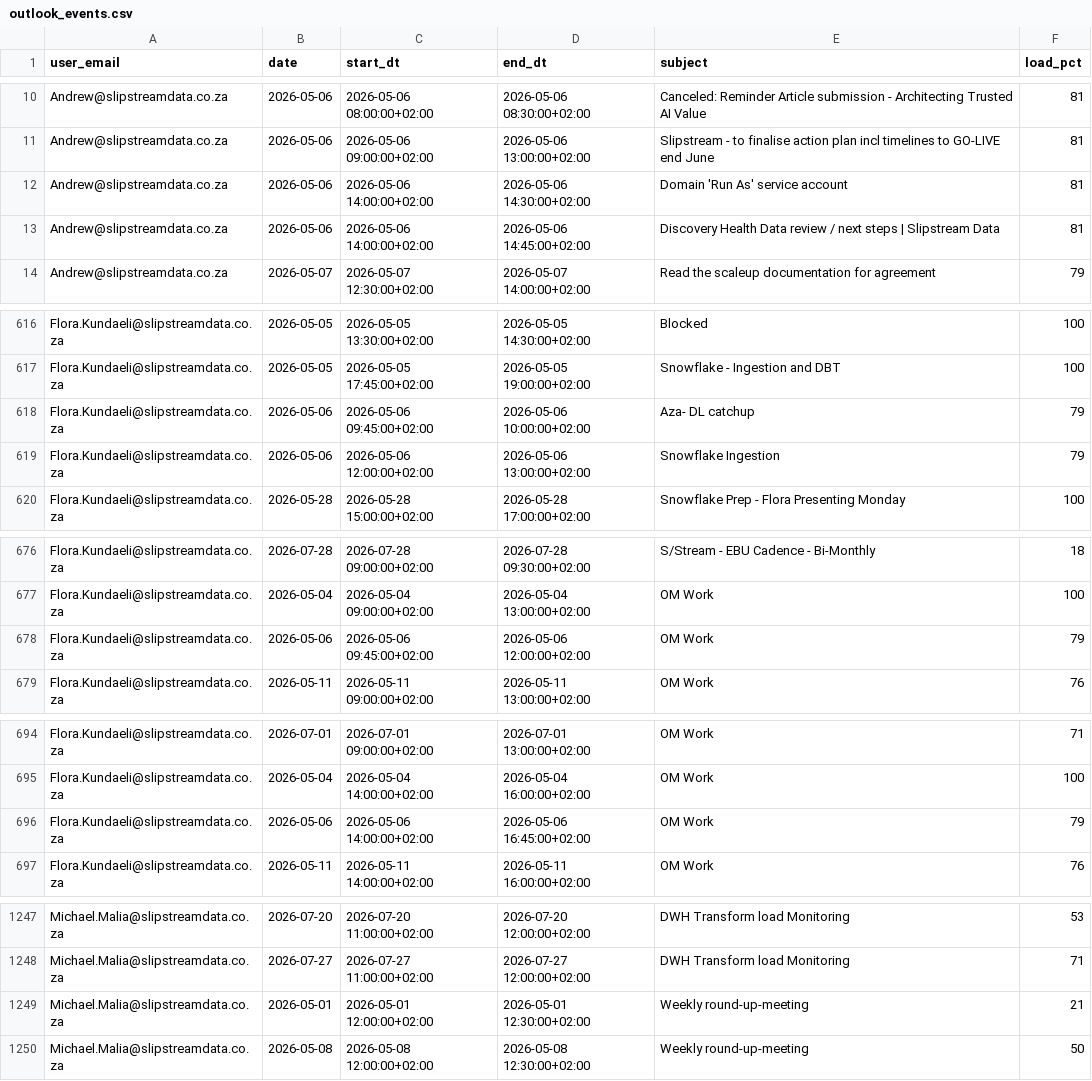
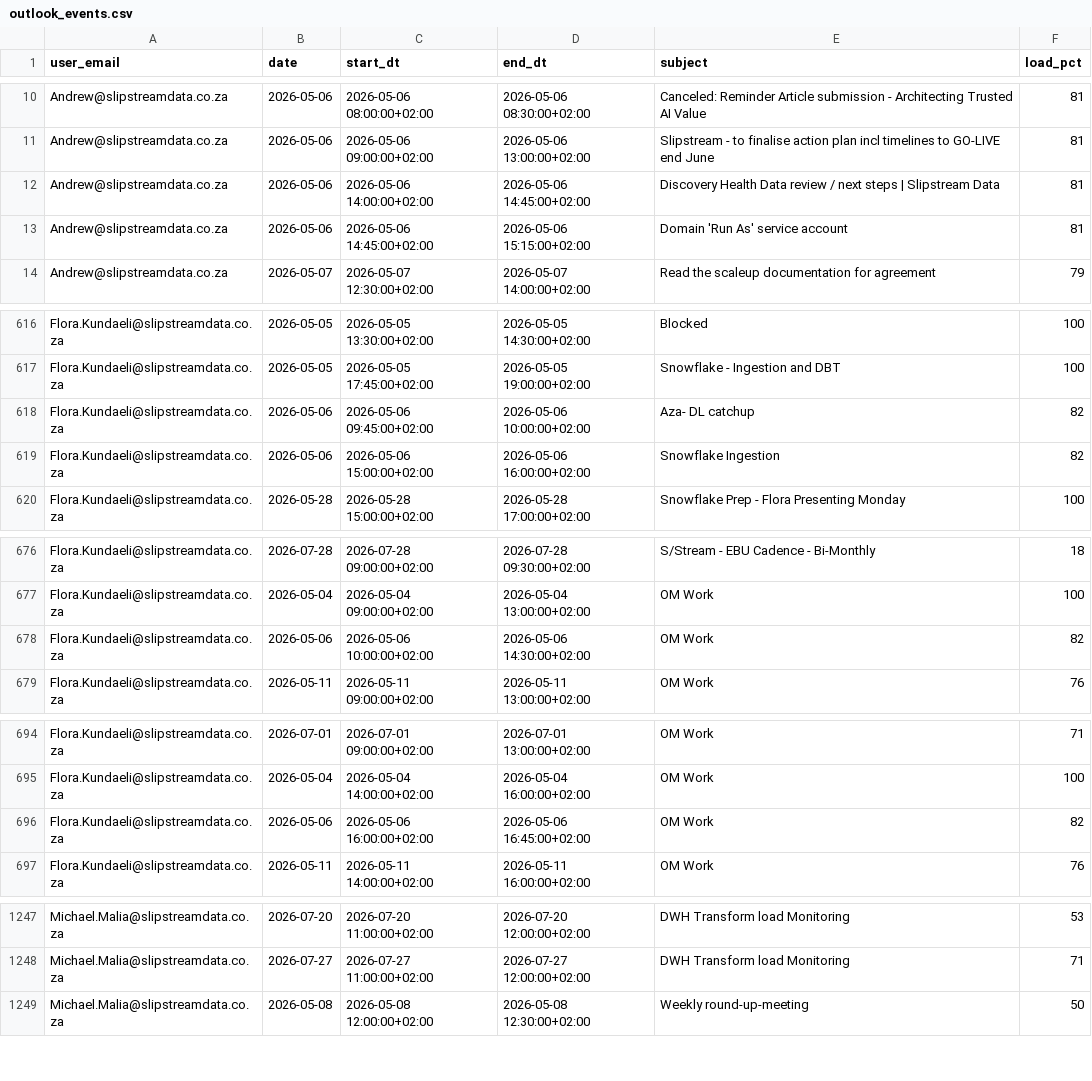
Before and after one commit to ThandoCalana/resource_scheduling, a CSV file: Schedule/outlook_events.csv, drawn as a sheet; only a part is shown, gaps mark what is left out; the diff covers the shown part only.

Commit message:
Added new Outlook data at 2026-05-06 11:54:43

```diff
--- a/Schedule/outlook_events.csv
+++ b/Schedule/outlook_events.csv
@@ -11,4 +11,4 @@ Andrew@slipstreamdata.co.za,2026-05-06,2026-05-06 08:00:00+02:00,2026-05-06 08:3
 Andrew@slipstreamdata.co.za,2026-05-06,2026-05-06 09:00:00+02:00,2026-05-06 13:00:00+02:00,Slipstream - to finalise action plan incl timelines to GO-LIVE end June,81
-Andrew@slipstreamdata.co.za,2026-05-06,2026-05-06 14:00:00+02:00,2026-05-06 14:30:00+02:00,Domain 'Run As' service account,81
 Andrew@slipstreamdata.co.za,2026-05-06,2026-05-06 14:00:00+02:00,2026-05-06 14:45:00+02:00,Discovery Health Data review / next steps | Slipstream Data ,81
+Andrew@slipstreamdata.co.za,2026-05-06,2026-05-06 14:45:00+02:00,2026-05-06 15:15:00+02:00,Domain 'Run As' service account,81
 Andrew@slipstreamdata.co.za,2026-05-07,2026-05-07 12:30:00+02:00,2026-05-07 14:00:00+02:00,Read the scaleup documentation for agreement,79
@@ -617,4 +617,4 @@ Flora.Kundaeli@slipstreamdata.co.za,2026-05-05,2026-05-05 13:30:00+02:00,2026-05
 Flora.Kundaeli@slipstreamdata.co.za,2026-05-05,2026-05-05 17:45:00+02:00,2026-05-05 19:00:00+02:00,Snowflake - Ingestion and DBT,100
-Flora.Kundaeli@slipstreamdata.co.za,2026-05-06,2026-05-06 09:45:00+02:00,2026-05-06 10:00:00+02:00,Aza- DL catchup,79
-Flora.Kundaeli@slipstreamdata.co.za,2026-05-06,2026-05-06 12:00:00+02:00,2026-05-06 13:00:00+02:00,Snowflake Ingestion,79
+Flora.Kundaeli@slipstreamdata.co.za,2026-05-06,2026-05-06 09:45:00+02:00,2026-05-06 10:00:00+02:00,Aza- DL catchup,82
+Flora.Kundaeli@slipstreamdata.co.za,2026-05-06,2026-05-06 15:00:00+02:00,2026-05-06 16:00:00+02:00,Snowflake Ingestion,82
 Flora.Kundaeli@slipstreamdata.co.za,2026-05-28,2026-05-28 15:00:00+02:00,2026-05-28 17:00:00+02:00,Snowflake Prep - Flora Presenting Monday,100
@@ -677,3 +677,3 @@ Flora.Kundaeli@slipstreamdata.co.za,2026-07-28,2026-07-28 09:00:00+02:00,2026-07
 Flora.Kundaeli@slipstreamdata.co.za,2026-05-04,2026-05-04 09:00:00+02:00,2026-05-04 13:00:00+02:00,OM Work,100
-Flora.Kundaeli@slipstreamdata.co.za,2026-05-06,2026-05-06 09:45:00+02:00,2026-05-06 12:00:00+02:00,OM Work,79
+Flora.Kundaeli@slipstreamdata.co.za,2026-05-06,2026-05-06 10:00:00+02:00,2026-05-06 14:30:00+02:00,OM Work,82
 Flora.Kundaeli@slipstreamdata.co.za,2026-05-11,2026-05-11 09:00:00+02:00,2026-05-11 13:00:00+02:00,OM Work,76
@@ -695,3 +695,3 @@ Flora.Kundaeli@slipstreamdata.co.za,2026-07-01,2026-07-01 09:00:00+02:00,2026-07
 Flora.Kundaeli@slipstreamdata.co.za,2026-05-04,2026-05-04 14:00:00+02:00,2026-05-04 16:00:00+02:00,OM Work,100
-Flora.Kundaeli@slipstreamdata.co.za,2026-05-06,2026-05-06 14:00:00+02:00,2026-05-06 16:45:00+02:00,OM Work,79
+Flora.Kundaeli@slipstreamdata.co.za,2026-05-06,2026-05-06 16:00:00+02:00,2026-05-06 16:45:00+02:00,OM Work,82
 Flora.Kundaeli@slipstreamdata.co.za,2026-05-11,2026-05-11 14:00:00+02:00,2026-05-11 16:00:00+02:00,OM Work,76
@@ -1248,3 +1248,2 @@ Michael.Malia@slipstreamdata.co.za,2026-07-20,2026-07-20 11:00:00+02:00,2026-07-
 Michael.Malia@slipstreamdata.co.za,2026-07-27,2026-07-27 11:00:00+02:00,2026-07-27 12:00:00+02:00,DWH Transform load Monitoring  ,71
-Michael.Malia@slipstreamdata.co.za,2026-05-01,2026-05-01 12:00:00+02:00,2026-05-01 12:30:00+02:00,Weekly round-up-meeting,21
 Michael.Malia@slipstreamdata.co.za,2026-05-08,2026-05-08 12:00:00+02:00,2026-05-08 12:30:00+02:00,Weekly round-up-meeting,50
```
Also changed, not shown: 3 edited cells elsewhere in this file.
